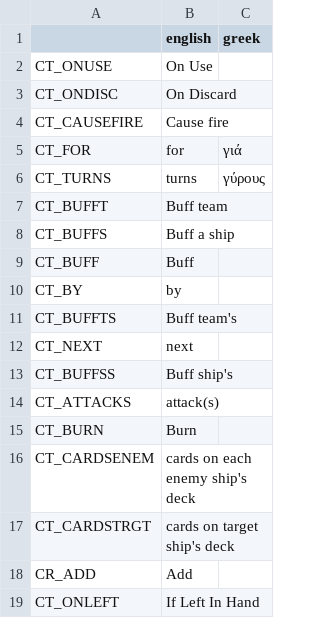
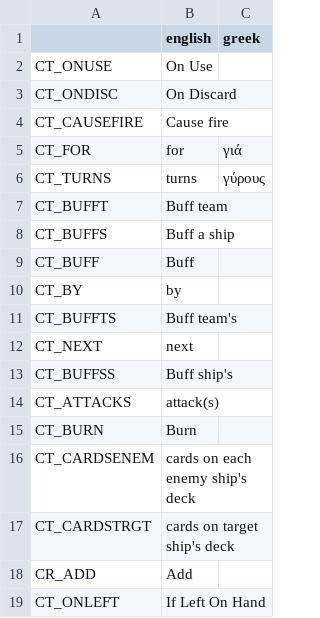
Before and after one commit to DonKoutsou/Metal-Coffin, a CSV file: Localisations/LOC - Cards.csv, drawn as a sheet.

```diff
--- a/Localisations/LOC - Cards.csv
+++ b/Localisations/LOC - Cards.csv
@@ -18,2 +18,2 @@ CT_CARDSTRGT,cards on target ship's deck,
 CR_ADD,Add,
-CT_ONLEFT,If Left In Hand,
+CT_ONLEFT,If Left On Hand,
```
Also changed, not shown: Localisations/LOC - Tutorial.csv, 29 other files.
